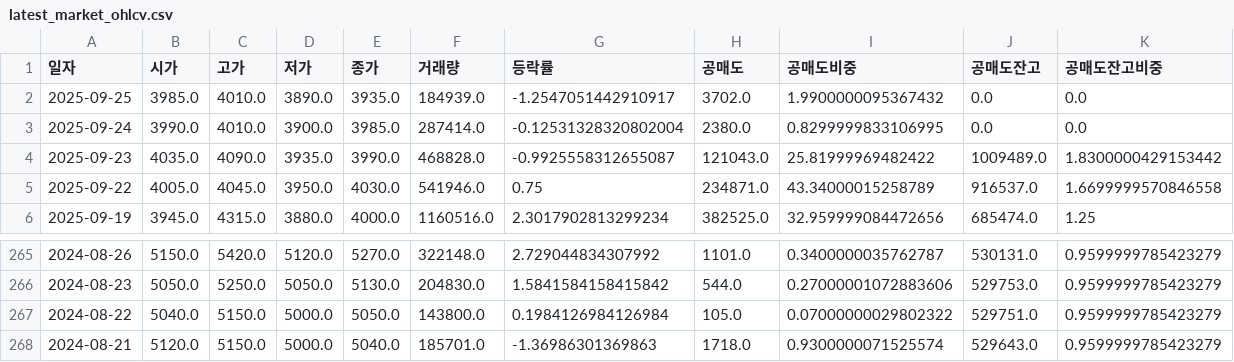
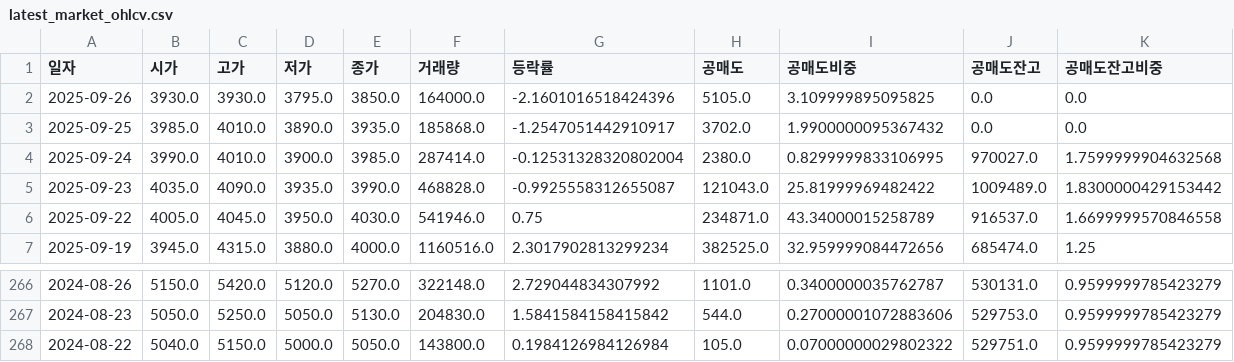
Before and after one commit to ccyun95/amicogen_work, a CSV file: data/latest_market_ohlcv.csv, drawn as a sheet; only a part is shown, gaps mark what is left out.

```diff
--- a/data/latest_market_ohlcv.csv
+++ b/data/latest_market_ohlcv.csv
@@ -1,4 +1,5 @@
 일자,시가,고가,저가,종가,거래량,등락률,공매도,공매도비중,공매도잔고,공매도잔고비중
-2025-09-25,3985.0,4010.0,3890.0,3935.0,184939.0,-1.2547051442910917,3702.0,1.9900000095367432,0.0,0.0
-2025-09-24,3990.0,4010.0,3900.0,3985.0,287414.0,-0.12531328320802004,2380.0,0.8299999833106995,0.0,0.0
+2025-09-26,3930.0,3930.0,3795.0,3850.0,164000.0,-2.1601016518424396,5105.0,3.109999895095825,0.0,0.0
+2025-09-25,3985.0,4010.0,3890.0,3935.0,185868.0,-1.2547051442910917,3702.0,1.9900000095367432,0.0,0.0
+2025-09-24,3990.0,4010.0,3900.0,3985.0,287414.0,-0.12531328320802004,2380.0,0.8299999833106995,970027.0,1.7599999904632568
 2025-09-23,4035.0,4090.0,3935.0,3990.0,468828.0,-0.9925558312655087,121043.0,25.81999969482422,1009489.0,1.8300000429153442
@@ -267,2 +268 @@
 2024-08-22,5040.0,5150.0,5000.0,5050.0,143800.0,0.1984126984126984,105.0,0.07000000029802322,529751.0,0.9599999785423279
-2024-08-21,5120.0,5150.0,5000.0,5040.0,185701.0,-1.36986301369863,1718.0,0.9300000071525574,529643.0,0.9599999785423279
```
Also changed, not shown: data/latest_trading_volume.csv.
